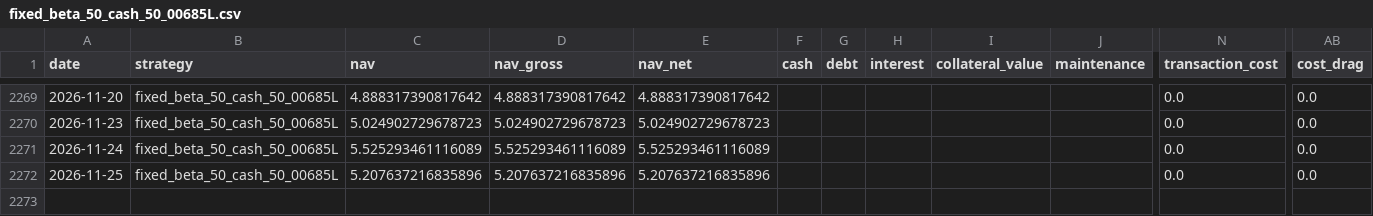
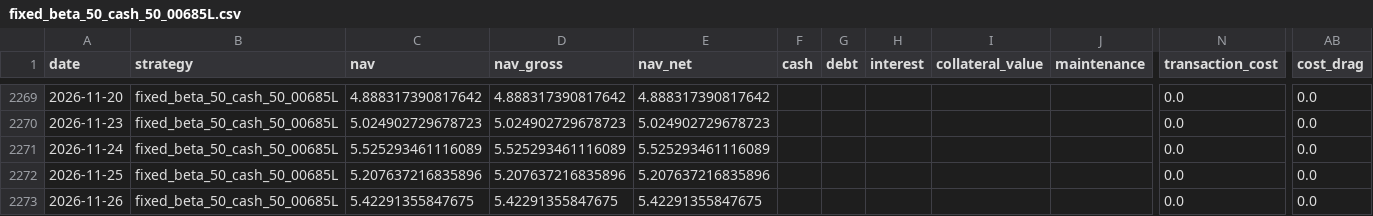
Before and after one commit to hanjhou2000716/prstk-taiwan-etf-research, a CSV file: site/data/backtests/fixed_beta_50_cash_50_00685L.csv, drawn as a sheet; only a part is shown, gaps mark what is left out; rows hold the shown columns only; the diff names each change by its address in the sheet, - before the commit and + after, or states it on an @@ line.

```diff
--- a/site/data/backtests/fixed_beta_50_cash_50_00685L.csv
+++ b/site/data/backtests/fixed_beta_50_cash_50_00685L.csv
+row 2273: 2026-11-26 | fixed_beta_50_cash_50_00685L | 5.42291355847675 | 5.42291355847675 | 5.42291355847675 |  |  |  |  |  | 0.0 | 0.0
```
Also changed, not shown: site/data/backtests/pledge_006208_dynamic.csv, site/data/backtests/pledge_006208_once.csv, 15 other files.
